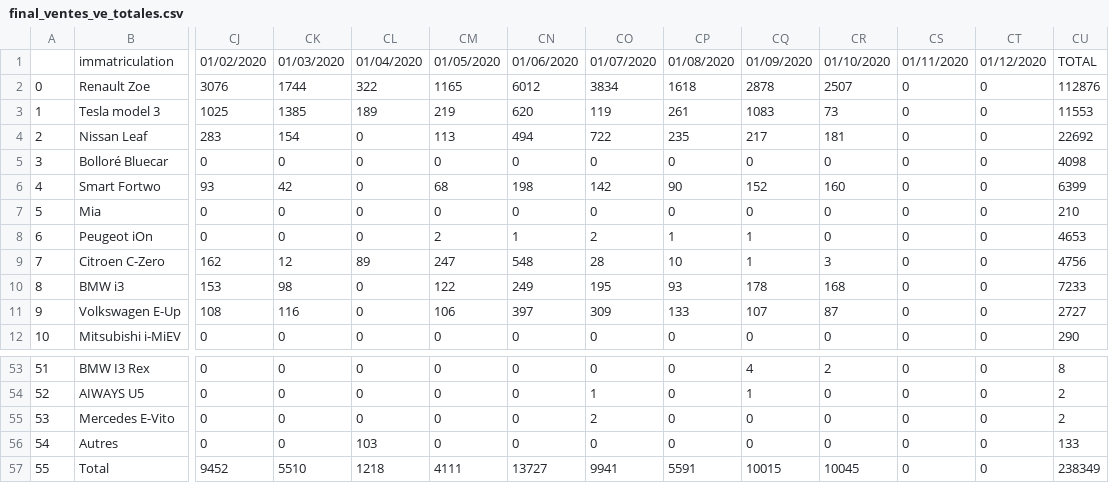
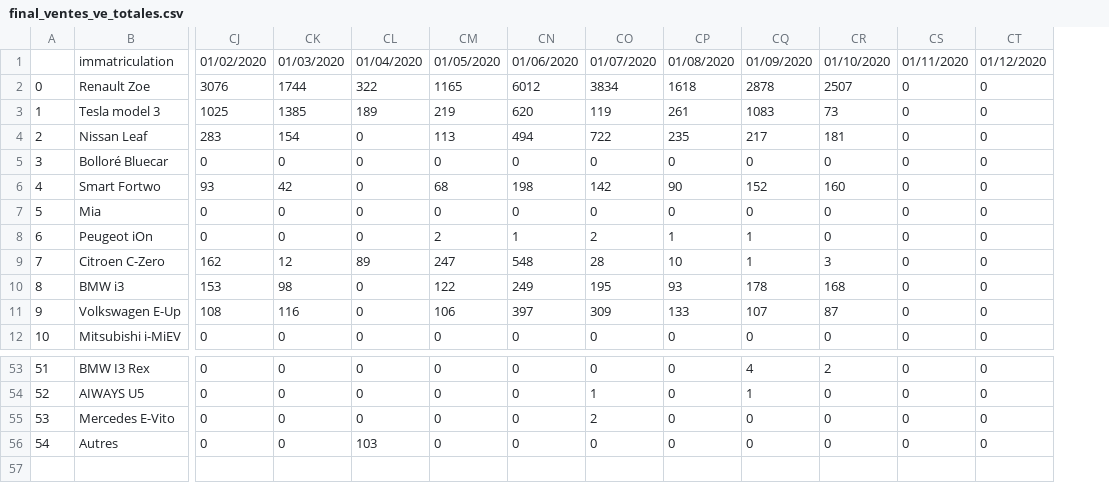
Before and after one commit to ABDATA3-Team5/GreenCars, a CSV file: ecocars_sales/final_ventes_ve_totales.csv, drawn as a sheet; only a part is shown, gaps mark what is left out; rows hold the shown columns only; the diff names each change by its address in the sheet, - before the commit and + after, or states it on an @@ line.

```diff
--- a/ecocars_sales/final_ventes_ve_totales.csv
+++ b/ecocars_sales/final_ventes_ve_totales.csv
-column CU, rows 1-12: TOTAL | 112876 | 11553 | 22692 | 4098 | 6399 | 210 | 4653 | 4756 | 7233 | 2727 | 290; rows 53-56: 8 | 2 | 2 | 133
-row 57: 55 | Total | 9452 | 5510 | 1218 | 4111 | 13727 | 9941 | 5591 | 10015 | 10045 | 0 | 0 | 238349
```
Also changed, not shown: 2 other files.
